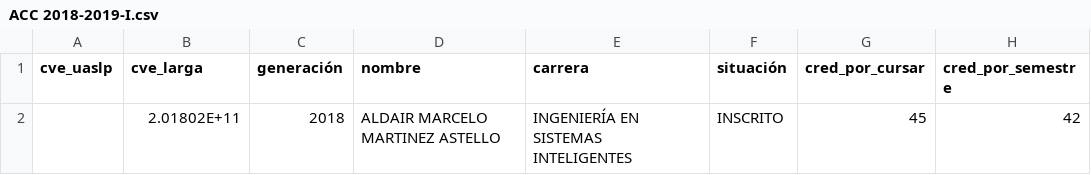
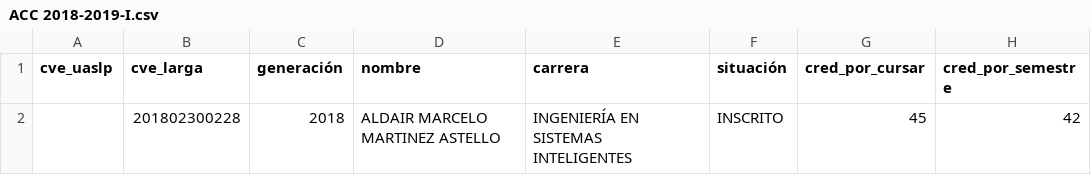
Before and after one commit to Cordova-Serrano/saa_2022, a CSV file: Pruebas SAA/001/ACC 2018-2019-I.csv, drawn as a sheet; only a part is shown; the diff names each change by its address in the sheet, - before the commit and + after, or states it on an @@ line.

```diff
--- a/Pruebas SAA/001/ACC 2018-2019-I.csv
+++ b/Pruebas SAA/001/ACC 2018-2019-I.csv
-B2 (cve_larga): 2.01802E+11
+B2 (cve_larga): 201802300228
```
Also changed, not shown: Pruebas SAA/003/ACC 2018-2019-I.csv, Pruebas SAA/004/ACC 2018-2019-I.csv, 11 other files.
